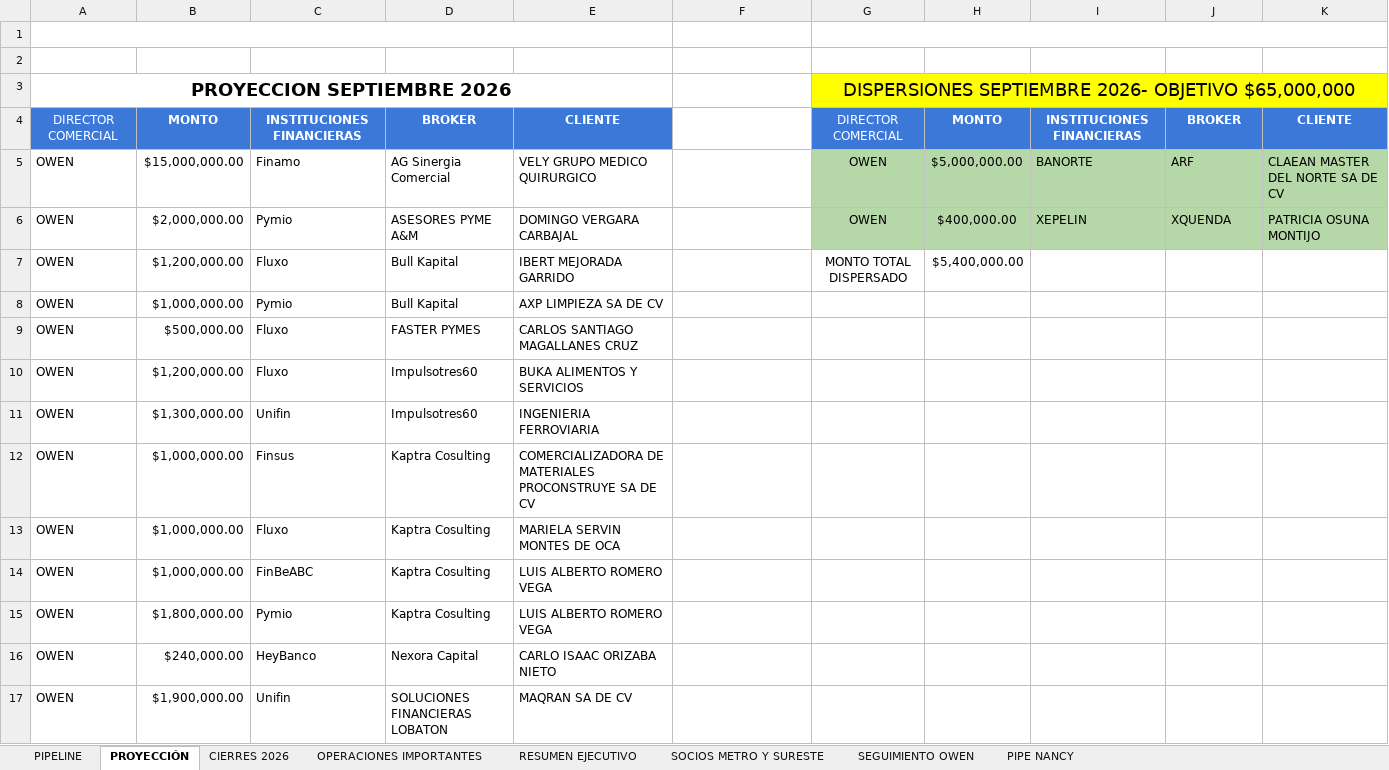
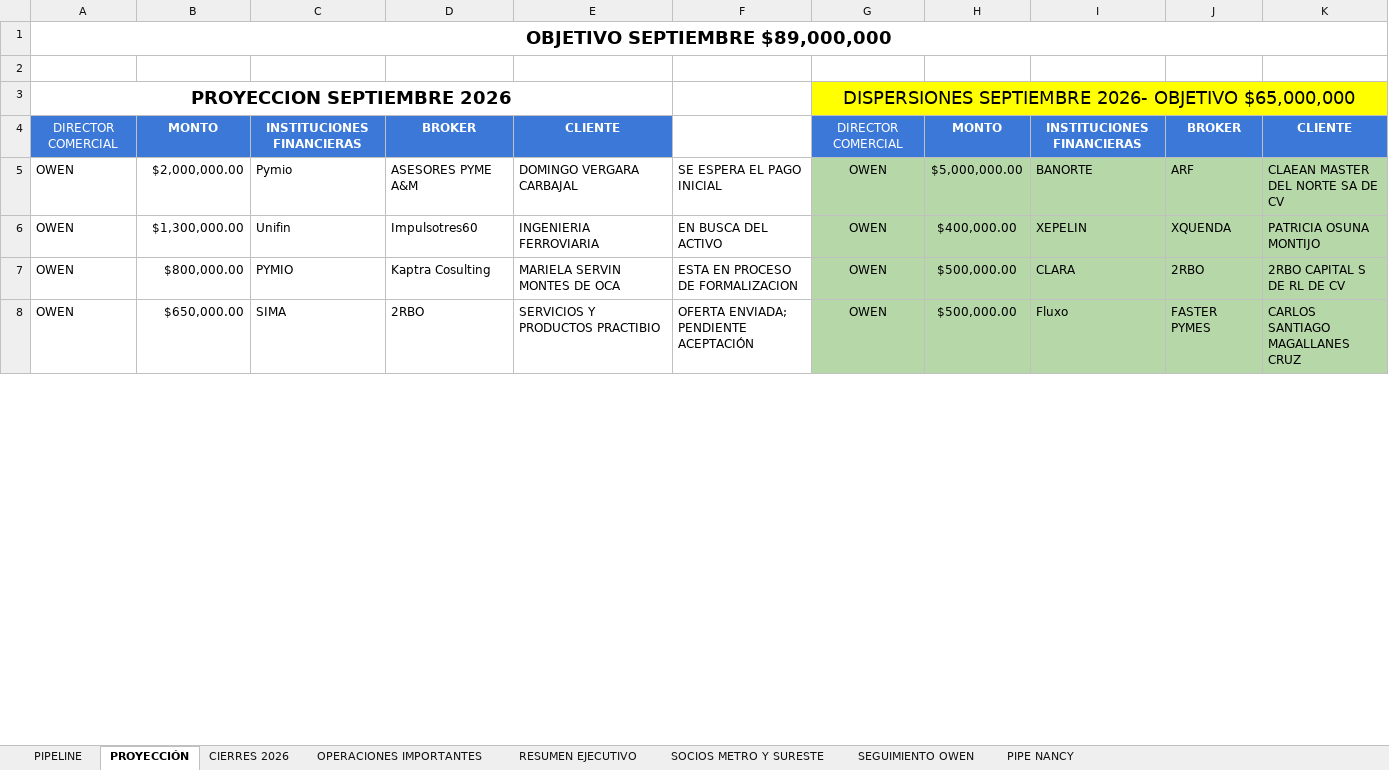
Before and after one commit to Diegotote/seguimientos-konnect, an Excel workbook: seguimiento konnect/base/KONNECT_PIPE_BASE.xlsx, sheet PROYECCIÓN, drawn as a sheet; only a part is shown; values as stored, in another font and other column widths than the file's, no borders; charts and pictures not drawn; removed rows and columns are numbered as before the commit, all else as after; the diff covers the shown part only; the diff names each change by its address in the sheet, - before the commit and + after, or states it on an @@ line.

```diff
--- a/seguimiento konnect/base/KONNECT_PIPE_BASE.xlsx (sheet PROYECCIÓN)
+++ b/seguimiento konnect/base/KONNECT_PIPE_BASE.xlsx (sheet PROYECCIÓN)
-A1: (empty)
+A1: OBJETIVO SEPTIEMBRE $89,000,000
-A1:E1 merged
+A1:K1 merged
-G1:K1 merged
-B5: $15,000,000.00
+B5: $2,000,000.00
-C5: Finamo
+C5: Pymio
-D5: AG Sinergia Comercial
+D5: ASESORES PYME A&M
-E5: VELY GRUPO MEDICO QUIRURGICO
+E5: DOMINGO VERGARA CARBAJAL
-F5: (empty)
+F5: SE ESPERA EL PAGO INICIAL
-B6: $2,000,000.00
+B6: $1,300,000.00
-C6: Pymio
+C6: Unifin
-D6: ASESORES PYME A&M
+D6: Impulsotres60
-E6: DOMINGO VERGARA CARBAJAL
+E6: INGENIERIA FERROVIARIA
-F6: (empty)
+F6: EN BUSCA DEL ACTIVO
-row 7: OWEN | $1,200,000.00 | Fluxo | Bull Kapital | IBERT MEJORADA GARRIDO |  | MONTO TOTAL DISPERSADO | $5,400,000.00
-row 8: OWEN | $1,000,000.00 | Pymio | Bull Kapital | AXP LIMPIEZA SA DE CV
-row 9: OWEN | $500,000.00 | Fluxo | FASTER PYMES | CARLOS SANTIAGO MAGALLANES CRUZ
-row 10: OWEN | $1,200,000.00 | Fluxo | Impulsotres60 | BUKA ALIMENTOS Y SERVICIOS
-row 11: OWEN | $1,300,000.00 | Unifin | Impulsotres60 | INGENIERIA FERROVIARIA
-row 12: OWEN | $1,000,000.00 | Finsus | Kaptra Cosulting | COMERCIALIZADORA DE MATERIALES PROCONSTRUYE SA DE CV
-row 13: OWEN | $1,000,000.00 | Fluxo | Kaptra Cosulting | MARIELA SERVIN MONTES DE OCA
-row 14: OWEN | $1,000,000.00 | FinBeABC | Kaptra Cosulting | LUIS ALBERTO ROMERO VEGA
-row 15: OWEN | $1,800,000.00 | Pymio | Kaptra Cosulting | LUIS ALBERTO ROMERO VEGA
-row 16: OWEN | $240,000.00 | HeyBanco | Nexora Capital | CARLO ISAAC ORIZABA NIETO
-row 17: OWEN | $1,900,000.00 | Unifin | SOLUCIONES FINANCIERAS LOBATON | MAQRAN SA DE CV
+row 7: OWEN | $800,000.00 | PYMIO | Kaptra Cosulting | MARIELA SERVIN MONTES DE OCA | ESTA EN PROCESO DE FORMALIZACION | OWEN | $500,000.00 | CLARA | 2RBO | 2RBO CAPITAL S DE RL DE CV
+row 8: OWEN | $650,000.00 | SIMA | 2RBO | SERVICIOS Y PRODUCTOS PRACTIBIO | OFERTA ENVIADA; PENDIENTE ACEPTACIÓN | OWEN | $500,000.00 | Fluxo | FASTER PYMES | CARLOS SANTIAGO MAGALLANES CRUZ
```
Also changed, not shown: 10 added rows, 4 removed rows, 13 edited cells, cell formats and merged cells elsewhere in this sheet, sheet PIPELINE, hidden cells, charts or pictures, seguimiento konnect/dist/assets/base-operational.xlsx, 7 other files.
